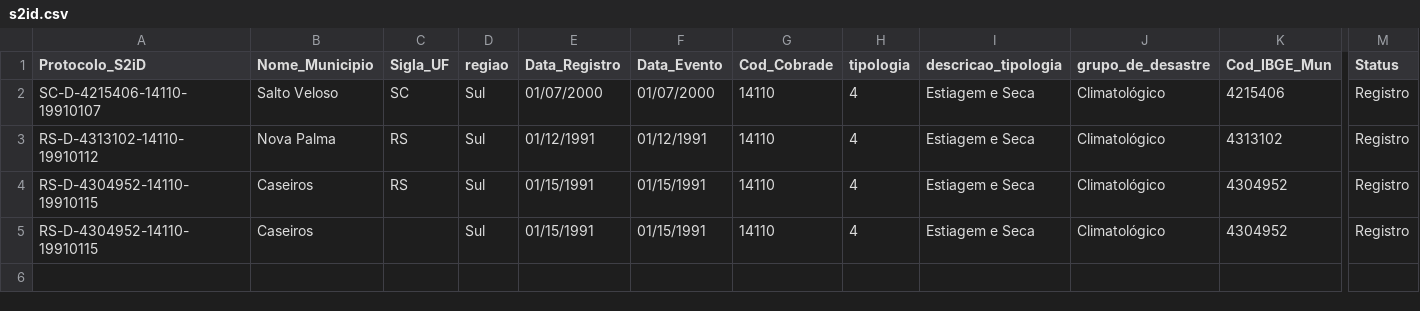
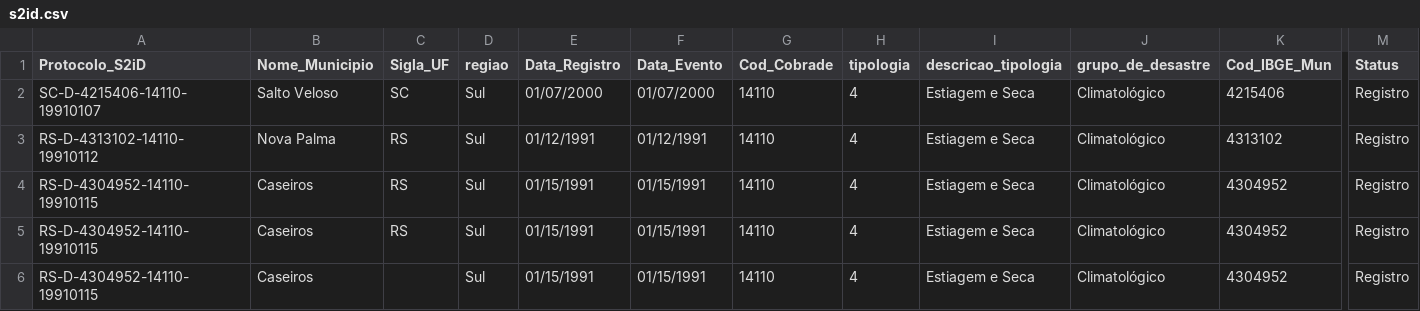
Before and after one commit to cli-consulting/poc-blue, a CSV file: s2id.csv, drawn as a sheet; only a part is shown, gaps mark what is left out; rows hold the shown columns only; the diff names each change by its address in the sheet, - before the commit and + after, or states it on an @@ line.

Commit message:
ajustes

```diff
--- a/s2id.csv
+++ b/s2id.csv
+row 5: RS-D-4304952-14110-19910115 | Caseiros | RS | Sul | 01/15/1991 | 01/15/1991 | 14110 | 4 | Estiagem e Seca | Climatológico | 4304952 | Registro
```
